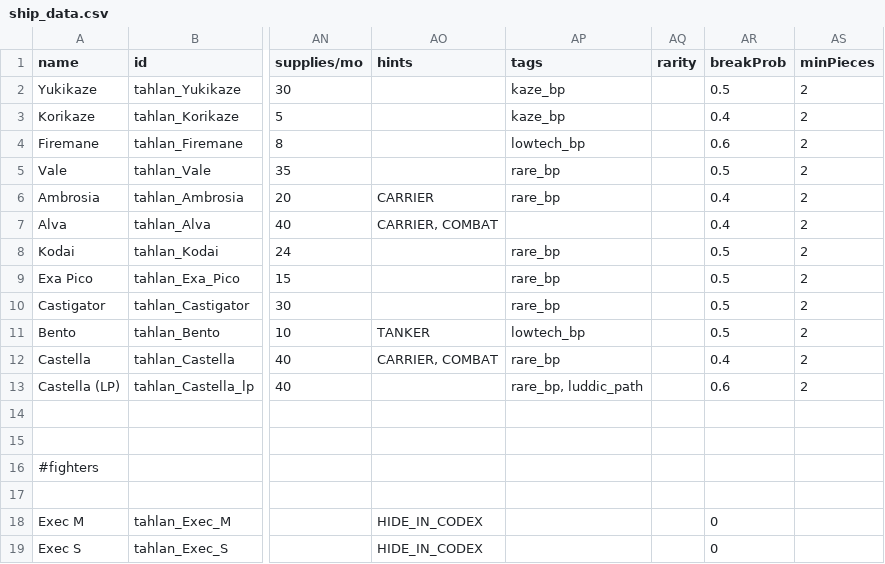
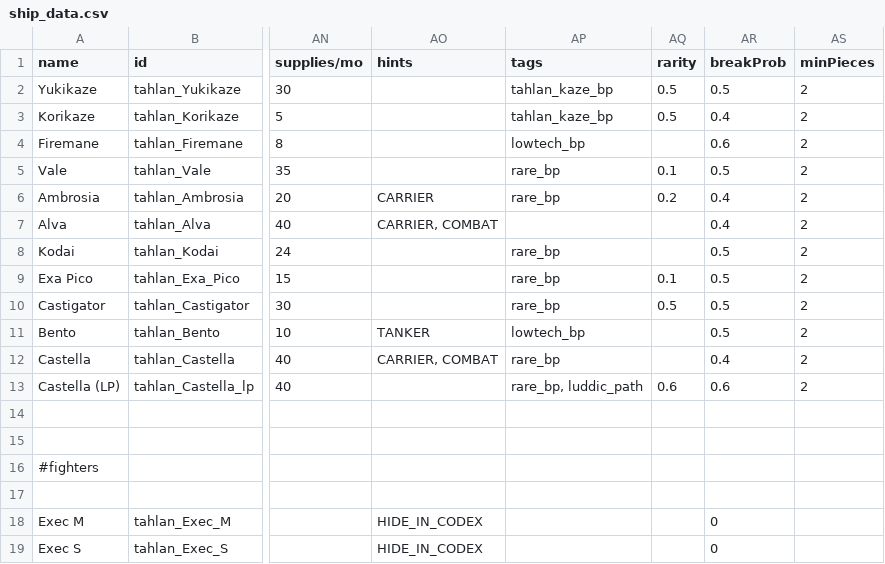
Before and after one commit to niatahl/tahlan-shipworks, a CSV file: data/hulls/ship_data.csv, drawn as a sheet; only a part is shown, gaps mark what is left out; the diff names each change by its address in the sheet, - before the commit and + after, or states it on an @@ line.

```diff
--- a/data/hulls/ship_data.csv
+++ b/data/hulls/ship_data.csv
-AP2:AP3 (tags): kaze_bp
+AP2:AP3 (tags): tahlan_kaze_bp
-AQ2:AQ3 (rarity): (empty)
+AQ2:AQ3 (rarity): 0.5
-AQ5 (rarity): (empty)
+AQ5 (rarity): 0.1
-AQ6 (rarity): (empty)
+AQ6 (rarity): 0.2
-AQ9 (rarity): (empty)
+AQ9 (rarity): 0.1
-AQ10 (rarity): (empty)
+AQ10 (rarity): 0.5
-AQ13 (rarity): (empty)
+AQ13 (rarity): 0.6
```
Also changed, not shown: 7 other files.
